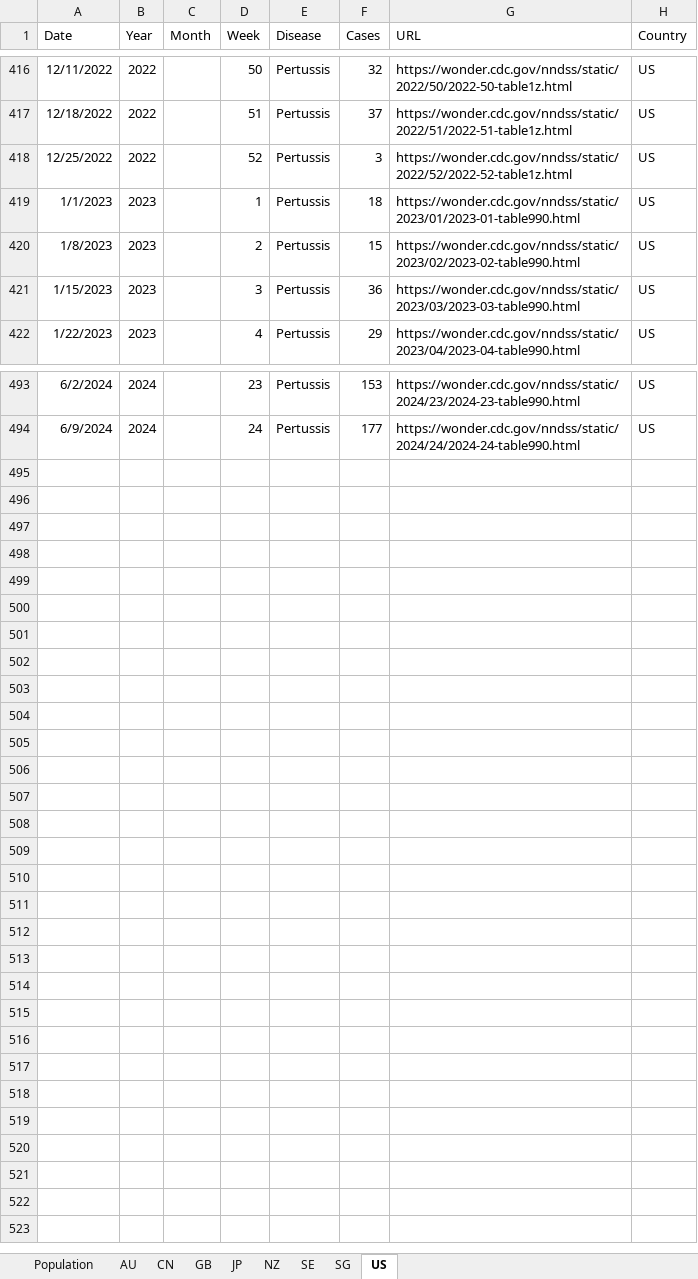
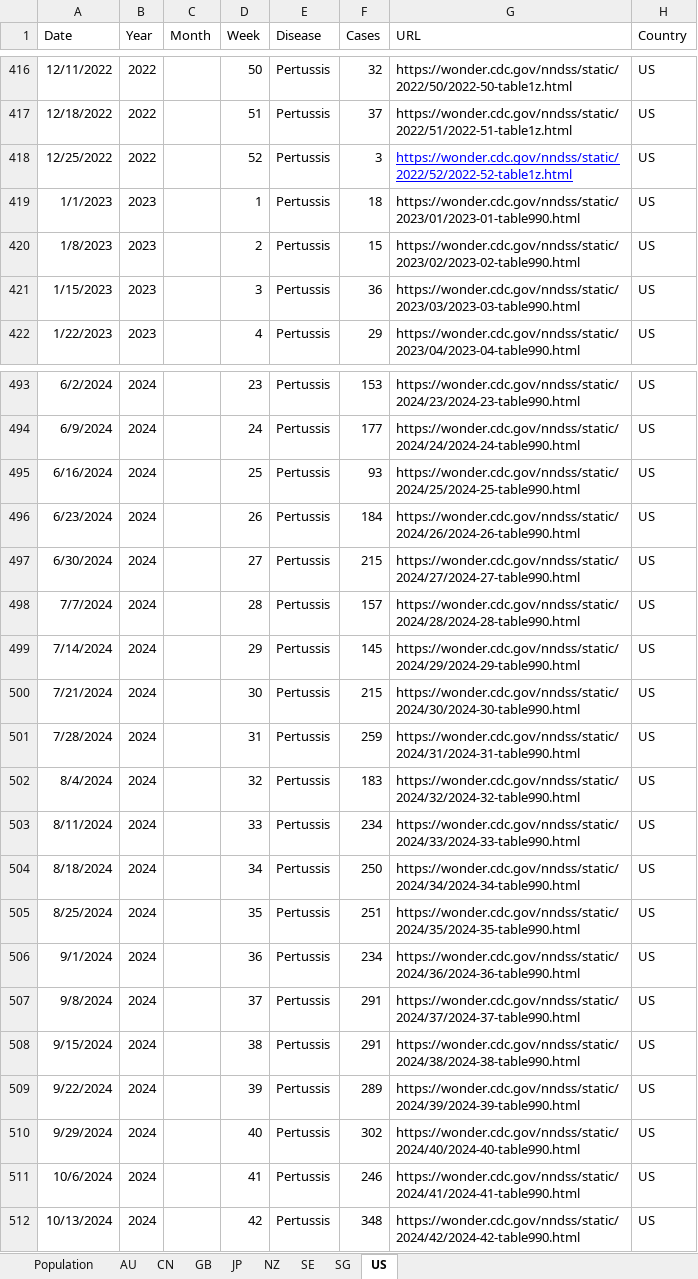
Before and after one commit to xmusphlkg/PertussisIncidence, an Excel workbook: Data/Pertussis incidence.xlsx, sheet US, drawn as a sheet; only a part is shown, gaps mark what is left out; values as stored, in another font and other column widths than the file's, no borders; the diff names each change by its address in the sheet, - before the commit and + after, or states it on an @@ line.

Commit message:
Update Pertussis incidence.xlsx

```diff
--- a/Data/Pertussis incidence.xlsx (sheet US)
+++ b/Data/Pertussis incidence.xlsx (sheet US)
@@ G418 underline: off → on, text colour: black → #0000FF @@
+row 495: 6/16/2024 | 2024 |  | 25 | Pertussis | 93 | https://wonder.cdc.gov/nndss/static/2024/25/2024-25-table990.html | US
+row 496: 6/23/2024 | 2024 |  | 26 | Pertussis | 184 | https://wonder.cdc.gov/nndss/static/2024/26/2024-26-table990.html | US
+row 497: 6/30/2024 | 2024 |  | 27 | Pertussis | 215 | https://wonder.cdc.gov/nndss/static/2024/27/2024-27-table990.html | US
+row 498: 7/7/2024 | 2024 |  | 28 | Pertussis | 157 | https://wonder.cdc.gov/nndss/static/2024/28/2024-28-table990.html | US
+row 499: 7/14/2024 | 2024 |  | 29 | Pertussis | 145 | https://wonder.cdc.gov/nndss/static/2024/29/2024-29-table990.html | US
+row 500: 7/21/2024 | 2024 |  | 30 | Pertussis | 215 | https://wonder.cdc.gov/nndss/static/2024/30/2024-30-table990.html | US
+row 501: 7/28/2024 | 2024 |  | 31 | Pertussis | 259 | https://wonder.cdc.gov/nndss/static/2024/31/2024-31-table990.html | US
+row 502: 8/4/2024 | 2024 |  | 32 | Pertussis | 183 | https://wonder.cdc.gov/nndss/static/2024/32/2024-32-table990.html | US
+row 503: 8/11/2024 | 2024 |  | 33 | Pertussis | 234 | https://wonder.cdc.gov/nndss/static/2024/33/2024-33-table990.html | US
+row 504: 8/18/2024 | 2024 |  | 34 | Pertussis | 250 | https://wonder.cdc.gov/nndss/static/2024/34/2024-34-table990.html | US
+row 505: 8/25/2024 | 2024 |  | 35 | Pertussis | 251 | https://wonder.cdc.gov/nndss/static/2024/35/2024-35-table990.html | US
+row 506: 9/1/2024 | 2024 |  | 36 | Pertussis | 234 | https://wonder.cdc.gov/nndss/static/2024/36/2024-36-table990.html | US
+row 507: 9/8/2024 | 2024 |  | 37 | Pertussis | 291 | https://wonder.cdc.gov/nndss/static/2024/37/2024-37-table990.html | US
+row 508: 9/15/2024 | 2024 |  | 38 | Pertussis | 291 | https://wonder.cdc.gov/nndss/static/2024/38/2024-38-table990.html | US
+row 509: 9/22/2024 | 2024 |  | 39 | Pertussis | 289 | https://wonder.cdc.gov/nndss/static/2024/39/2024-39-table990.html | US
+row 510: 9/29/2024 | 2024 |  | 40 | Pertussis | 302 | https://wonder.cdc.gov/nndss/static/2024/40/2024-40-table990.html | US
+row 511: 10/6/2024 | 2024 |  | 41 | Pertussis | 246 | https://wonder.cdc.gov/nndss/static/2024/41/2024-41-table990.html | US
+row 512: 10/13/2024 | 2024 |  | 42 | Pertussis | 348 | https://wonder.cdc.gov/nndss/static/2024/42/2024-42-table990.html | US
```
Also changed, not shown: sheet SG, sheet JP, sheet SE, sheet NZ, sheet CN, sheet AU, charts or pictures.
